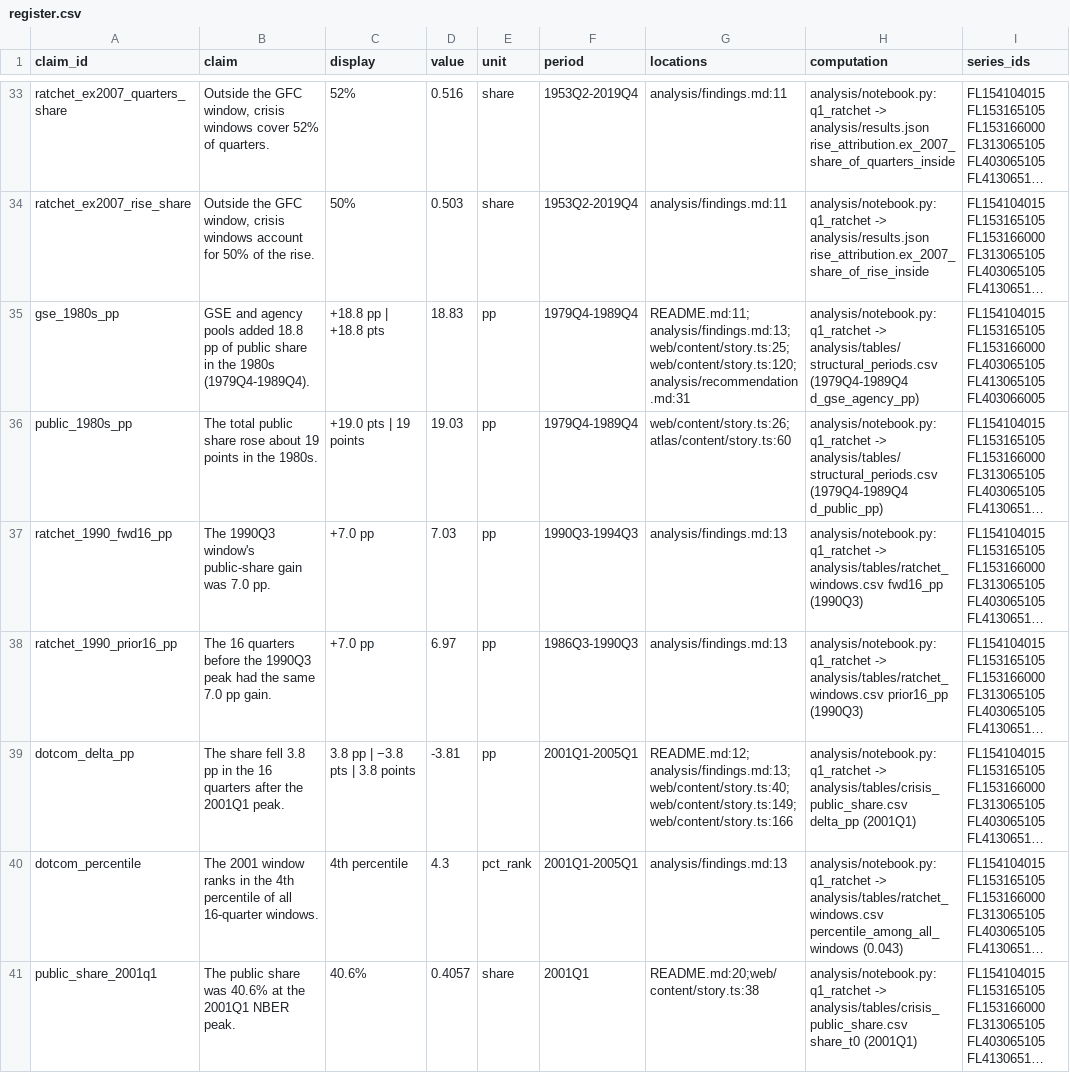
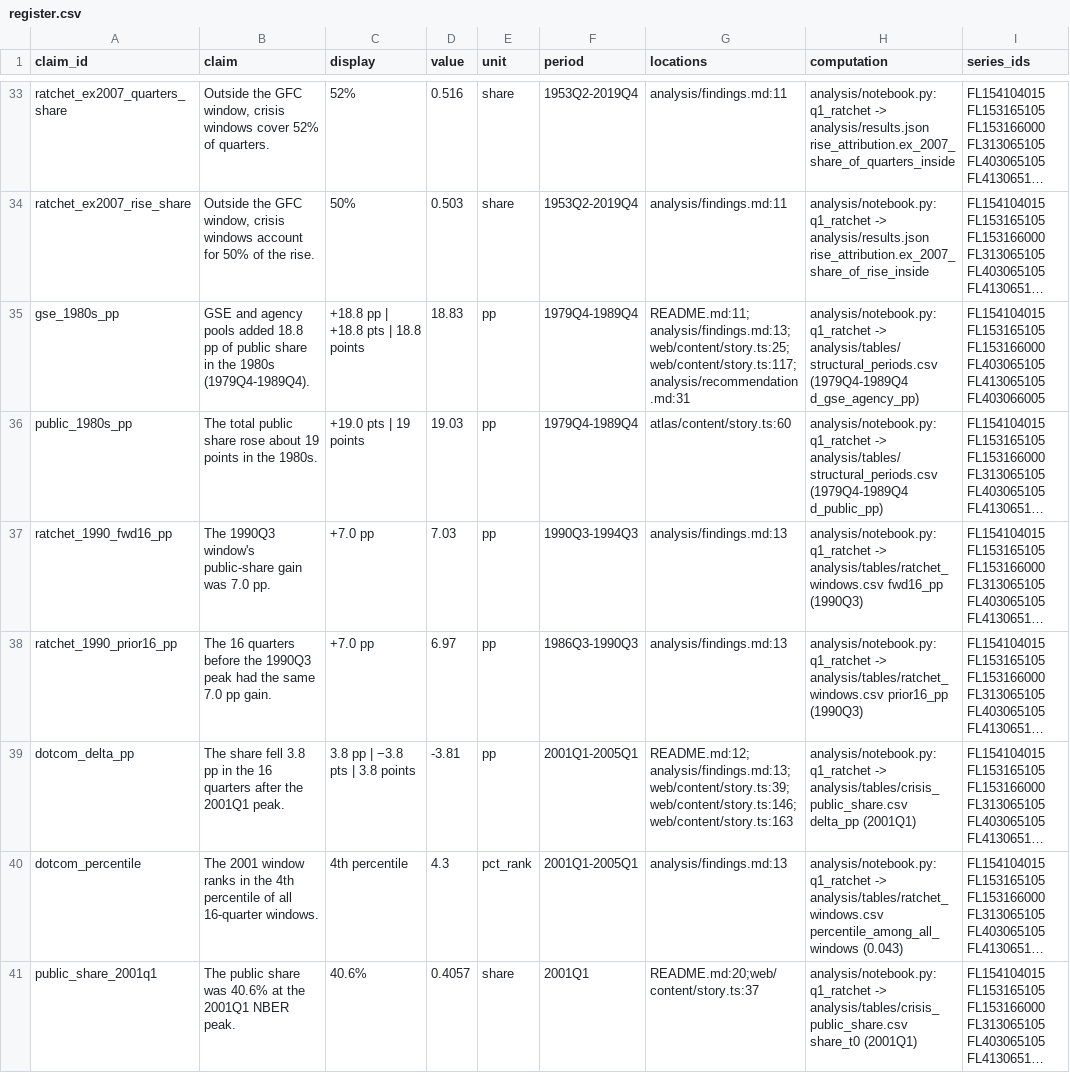
Before and after one commit to eleonorabjornberg/household-debt-risk, a CSV file: claims/register.csv, drawn as a sheet; only a part is shown, gaps mark what is left out; long unchanged cells end in …; the diff covers the shown part only; the diff names each change by its address in the sheet, - before the commit and + after, or states it on an @@ line.

```diff
--- a/claims/register.csv
+++ b/claims/register.csv
-C35 (display): +18.8 pp | +18.8 pts
+C35 (display): +18.8 pp | +18.8 pts | 18.8 points
-G35 (locations): README.md:11;analysis/findings.md:13;web/content/story.ts:25;web/content/story.ts:120;analysis/recommendation.md:31
+G35 (locations): README.md:11;analysis/findings.md:13;web/content/story.ts:25;web/content/story.ts:117;analysis/recommendation.md:31
-G36 (locations): web/content/story.ts:26;atlas/content/story.ts:60
+G36 (locations): atlas/content/story.ts:60
-G39 (locations): README.md:12;analysis/findings.md:13;web/content/story.ts:40;web/content/story.ts:149;web/content/story.ts:166
+G39 (locations): README.md:12;analysis/findings.md:13;web/content/story.ts:39;web/content/story.ts:146;web/content/story.ts:163
-G41 (locations): README.md:20;web/content/story.ts:38
+G41 (locations): README.md:20;web/content/story.ts:37
```
Also changed, not shown: 1 removed row and 53 edited cells elsewhere in this file, 6 other files.
